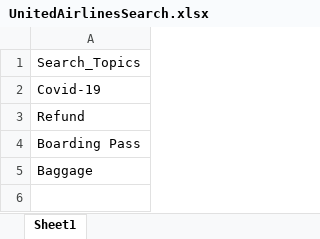
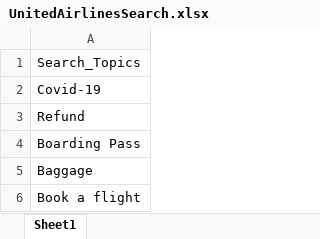
Before and after one commit to ReziaFarhana/BDDAutomationFramework_Team2, an Excel workbook: UnitedAirlines/UnitedAirlinesExcelData/UnitedAirlinesSearch.xlsx, sheet Sheet1, drawn as a sheet; values as stored, in another font and other column widths than the file's, no borders; the diff names each change by its address in the sheet, - before the commit and + after, or states it on an @@ line.

```diff
--- a/UnitedAirlines/UnitedAirlinesExcelData/UnitedAirlinesSearch.xlsx (sheet Sheet1)
+++ b/UnitedAirlines/UnitedAirlinesExcelData/UnitedAirlinesSearch.xlsx (sheet Sheet1)
+row 6: Book a flight
```
Also changed, not shown: 50 other files.
